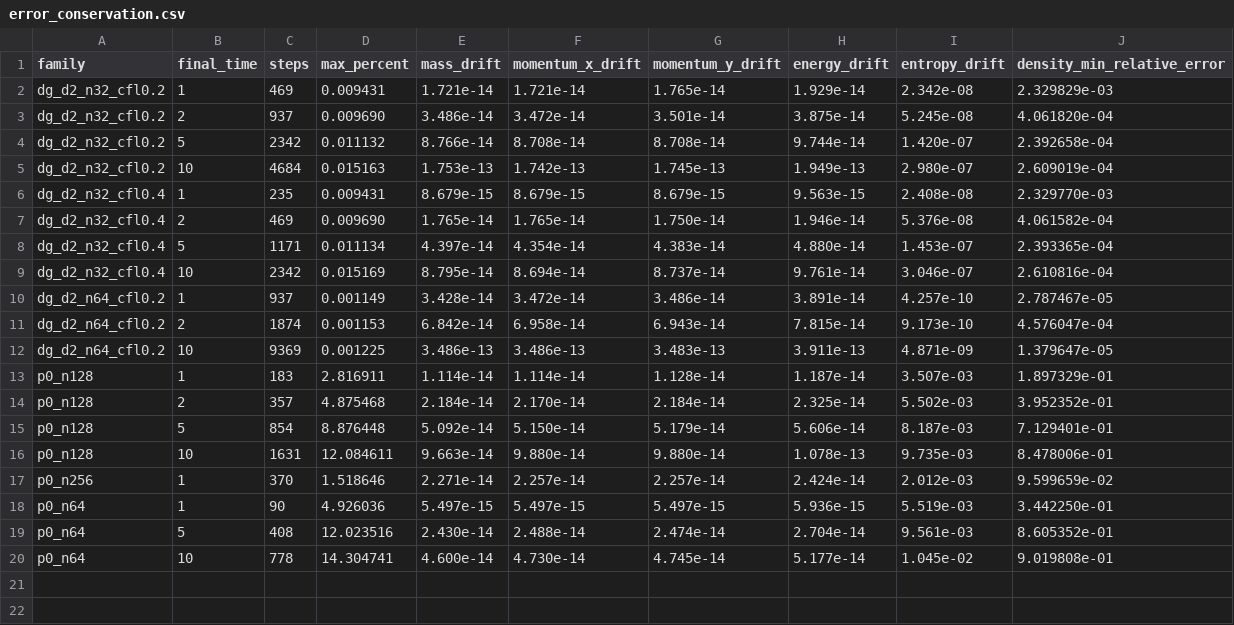
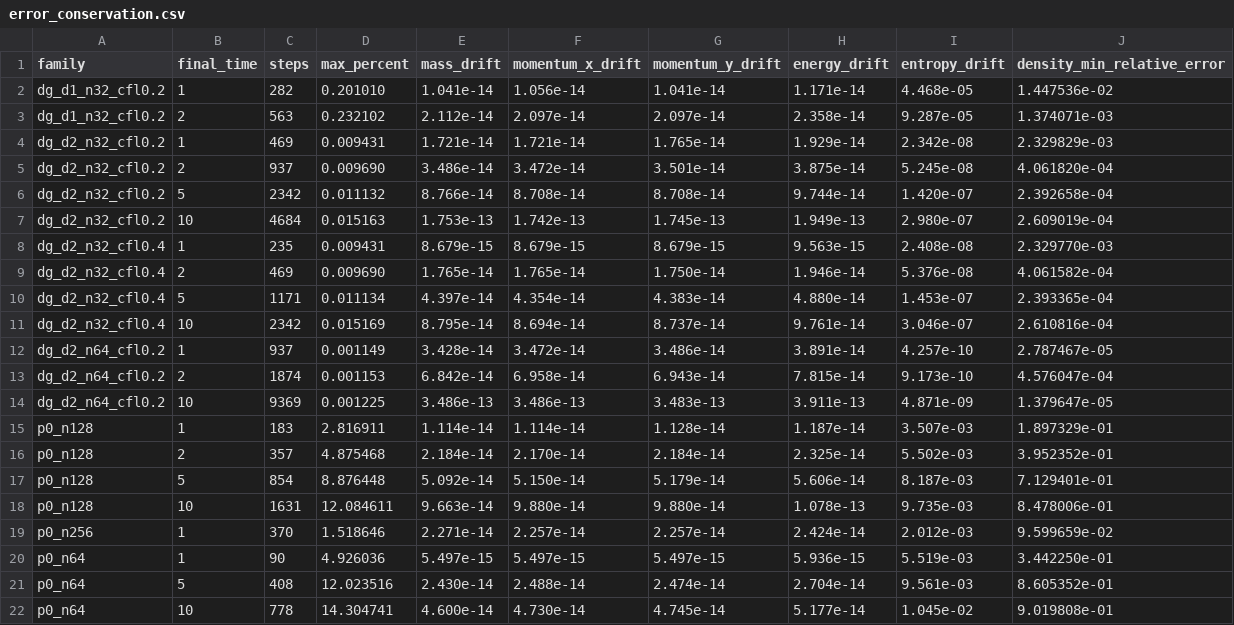
Before and after one commit to cxs503/TensorDG, a CSV file: case_euler_vortex_errconserve/error_conservation.csv, drawn as a sheet; the diff names each change by its address in the sheet, - before the commit and + after, or states it on an @@ line.

```diff
--- a/case_euler_vortex_errconserve/error_conservation.csv
+++ b/case_euler_vortex_errconserve/error_conservation.csv
+row 2: dg_d1_n32_cfl0.2 | 1 | 282 | 0.201010 | 1.041e-14 | 1.056e-14 | 1.041e-14 | 1.171e-14 | 4.468e-05 | 1.447536e-02
+row 3: dg_d1_n32_cfl0.2 | 2 | 563 | 0.232102 | 2.112e-14 | 2.097e-14 | 2.097e-14 | 2.358e-14 | 9.287e-05 | 1.374071e-03
```
Also changed, not shown: 8 other files.
